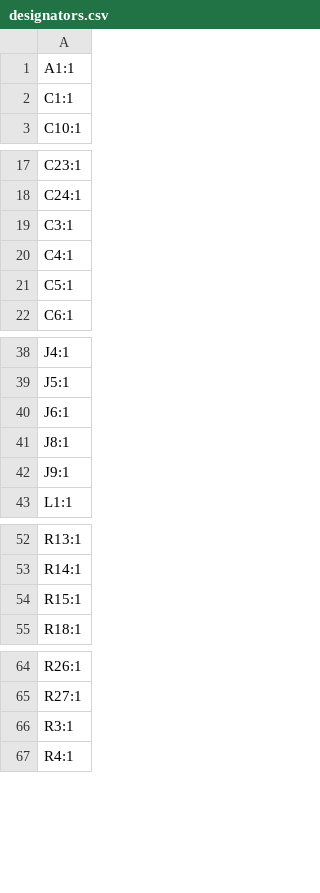
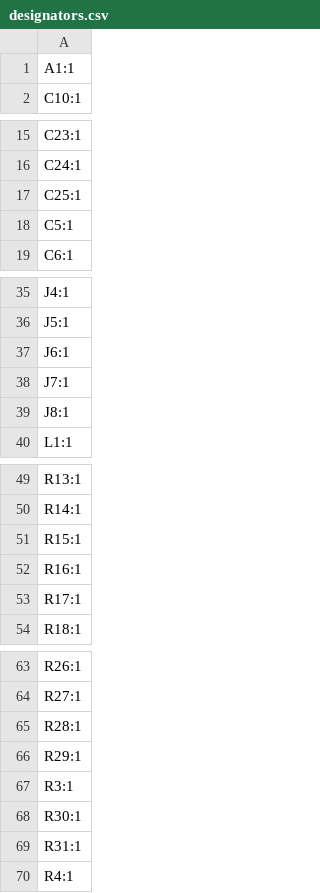
Before and after one commit to ebertmx/DODGECLOCK, a CSV file: _Electrical/BLE_REMOTE/production/designators.csv, drawn as a sheet; only a part is shown, gaps mark what is left out; the diff covers the shown part only.

```diff
--- a/_Electrical/BLE_REMOTE/production/designators.csv
+++ b/_Electrical/BLE_REMOTE/production/designators.csv
@@ -1,3 +1,2 @@
 A1:1
-C1:1
 C10:1
@@ -18,4 +16,3 @@ C23:1
 C24:1
-C3:1
-C4:1
+C25:1
 C5:1
@@ -40,4 +37,4 @@ J5:1
 J6:1
+J7:1
 J8:1
-J9:1
 L1:1
@@ -54,2 +51,4 @@ R14:1
 R15:1
+R16:1
+R17:1
 R18:1
@@ -65,3 +64,7 @@ R26:1
 R27:1
+R28:1
+R29:1
 R3:1
+R30:1
+R31:1
 R4:1
```
Also changed, not shown: 1 removed row and 1 edited cell elsewhere in this file, _Electrical/BLE_REMOTE/production/bom.csv, _Electrical/BLE_REMOTE/production/positions.csv, 24 other files.
